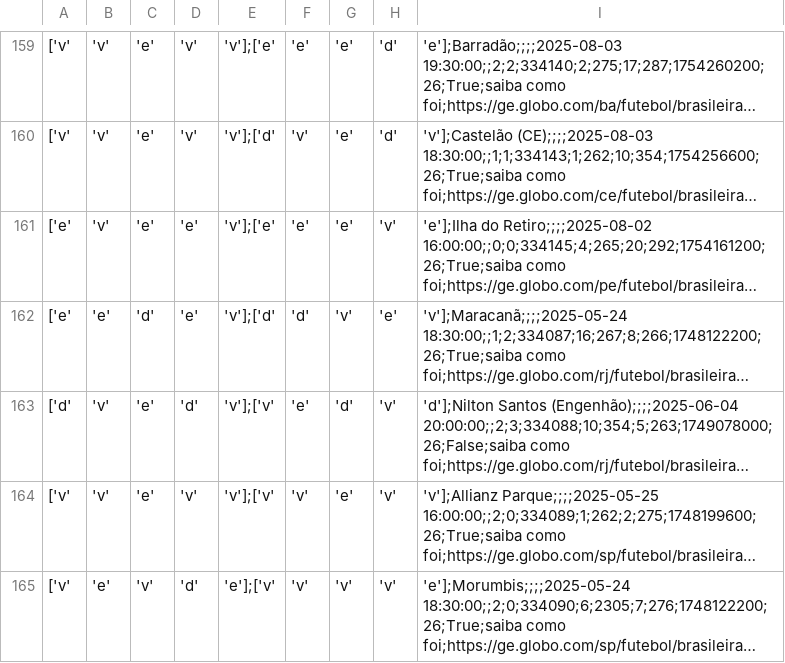
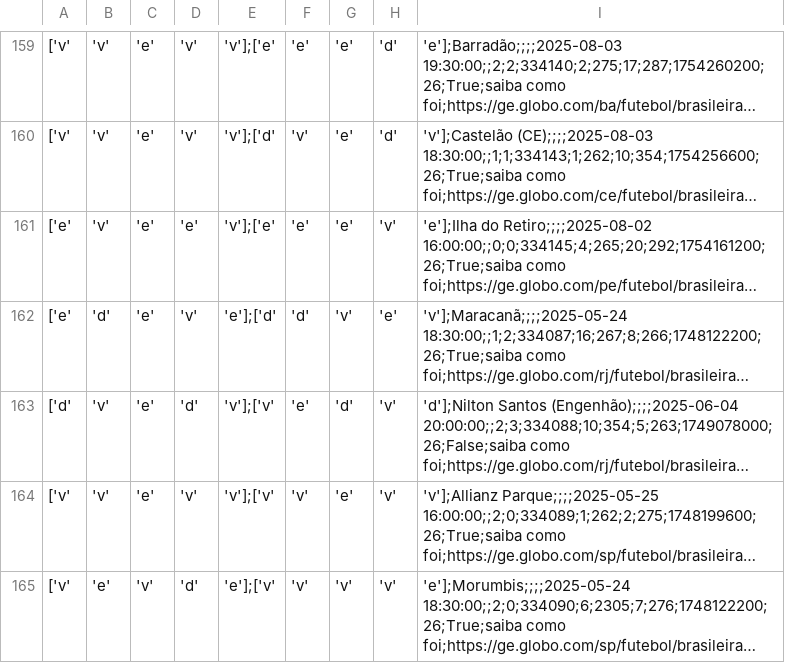
Before and after one commit to adntayer/cartola_datalake, a CSV file: datalake/02-bronze/season-2025/partidas/partidas.csv, drawn as a sheet; only a part is shown, gaps mark what is left out; long unchanged cells end in …; the diff covers the shown part only; the diff names each change by its address in the sheet, - before the commit and + after, or states it on an @@ line.

```diff
--- a/datalake/02-bronze/season-2025/partidas/partidas.csv
+++ b/datalake/02-bronze/season-2025/partidas/partidas.csv
-B162: 'e'
+B162: 'd'
-C162: 'd'
+C162: 'e'
-D162: 'e'
+D162: 'v'
-E162: 'v'];['d'
+E162: 'e'];['d'
```
Also changed, not shown: 123 edited cells elsewhere in this file.
